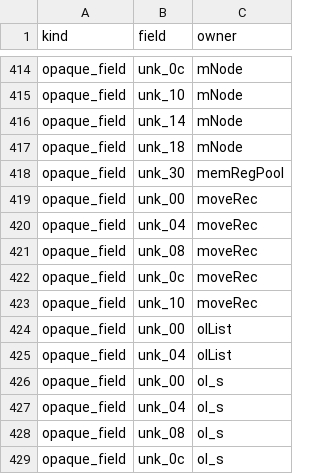
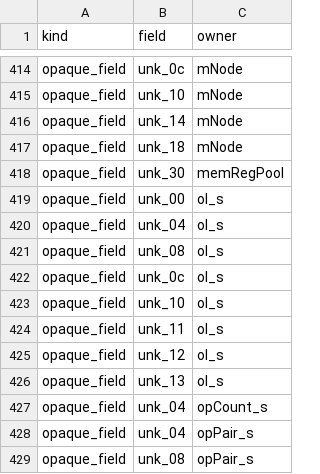
Before and after one commit to fjtrujy/revcl, a TSV file: docs/naming-fields.tsv, drawn as a sheet; only a part is shown, gaps mark what is left out; the shorter side is filled out with more unchanged rows.

Commit message:
docs(vcl): record move and operand-list naming progress

```diff
--- a/docs/naming-fields.tsv
+++ b/docs/naming-fields.tsv
@@ -418,9 +418,2 @@ opaque_field	unk_18	mNode
 opaque_field	unk_30	memRegPool
-opaque_field	unk_00	moveRec
-opaque_field	unk_04	moveRec
-opaque_field	unk_08	moveRec
-opaque_field	unk_0c	moveRec
-opaque_field	unk_10	moveRec
-opaque_field	unk_00	olList
-opaque_field	unk_04	olList
 opaque_field	unk_00	ol_s
```
Also changed, not shown: docs/naming-identifiers.tsv, 2 other files.
